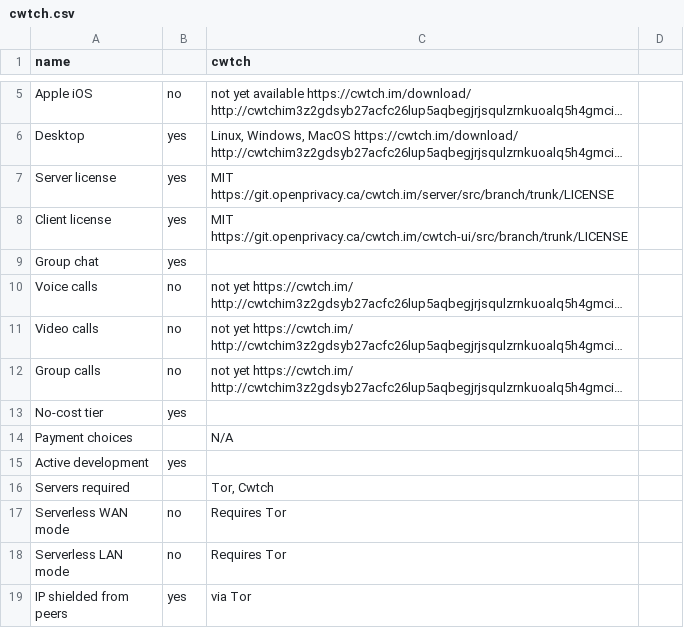
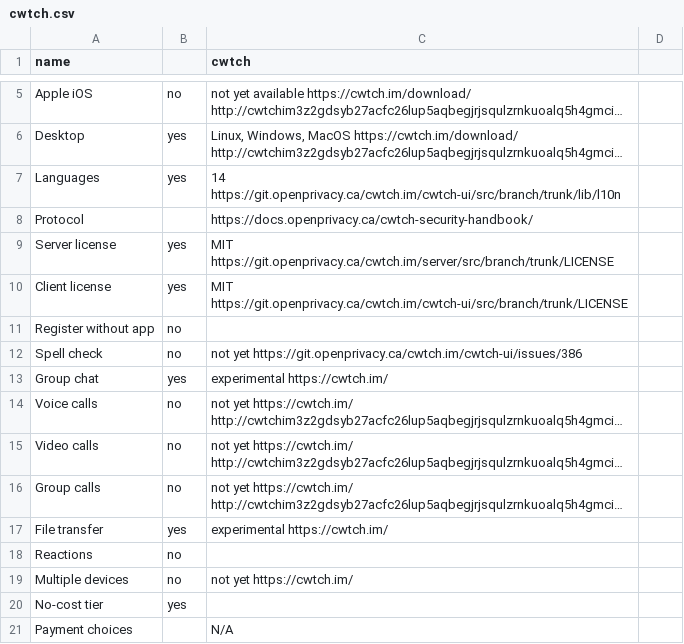
Before and after one commit to bkil/secuchart, a CSV file: data/cwtch.csv, drawn as a sheet; only a part is shown, gaps mark what is left out; the shorter side is filled out with more unchanged rows; long unchanged cells end in …; addresses are those after the commit; the diff names each change by its address in the sheet, - before the commit and + after, or states it on an @@ line.

Commit message:
Cwtch part #1

```diff
--- a/data/cwtch.csv
+++ b/data/cwtch.csv
+row 7: Languages | yes | 14 https://git.openprivacy.ca/cwtch.im/cwtch-ui/src/branch/trunk/lib/l10n
+row 8: Protocol |  | https://docs.openprivacy.ca/cwtch-security-handbook/
+row 11: Register without app | no
+row 12: Spell check | no | not yet https://git.openprivacy.ca/cwtch.im/cwtch-ui/issues/386
-C13 (cwtch): (empty)
+C13 (cwtch): experimental https://cwtch.im/
+row 17: File transfer | yes | experimental https://cwtch.im/
+row 18: Reactions | no
+row 19: Multiple devices | no | not yet https://cwtch.im/
```
